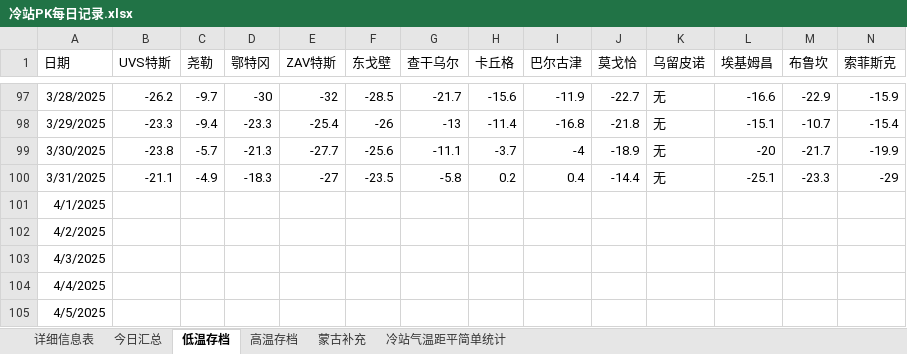
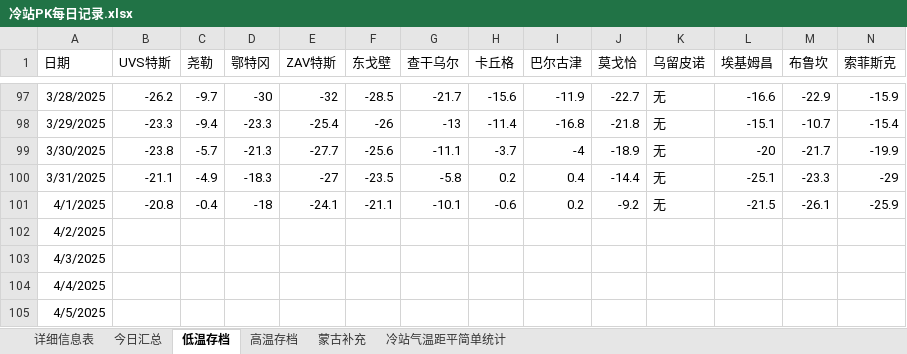
Before and after one commit to qkvkql/default, an Excel workbook: 气象/冷站PK每日记录.xlsx, sheet 低温存档, drawn as a sheet; only a part is shown, gaps mark what is left out; values as stored, in another font and other column widths than the file's, no borders; removed rows and columns are numbered as before the commit, all else as after; rows hold the shown columns only; the diff names each change by its address in the sheet, - before the commit and + after, or states it on an @@ line.

```diff
--- a/气象/冷站PK每日记录.xlsx (sheet 低温存档)
+++ b/气象/冷站PK每日记录.xlsx (sheet 低温存档)
-row 101: 4/1/2025
+row 101: 4/1/2025 | -20.8 | -0.4 | -18 | -24.1 | -21.1 | -10.1 | -0.6 | 0.2 | -9.2 | 无 | -21.5 | -26.1 | -25.9
```
Also changed, not shown: sheet 详细信息表, sheet 今日汇总, sheet 高温存档, 气象/北方强冷站：统计信息.xlsx, 5 other files.
